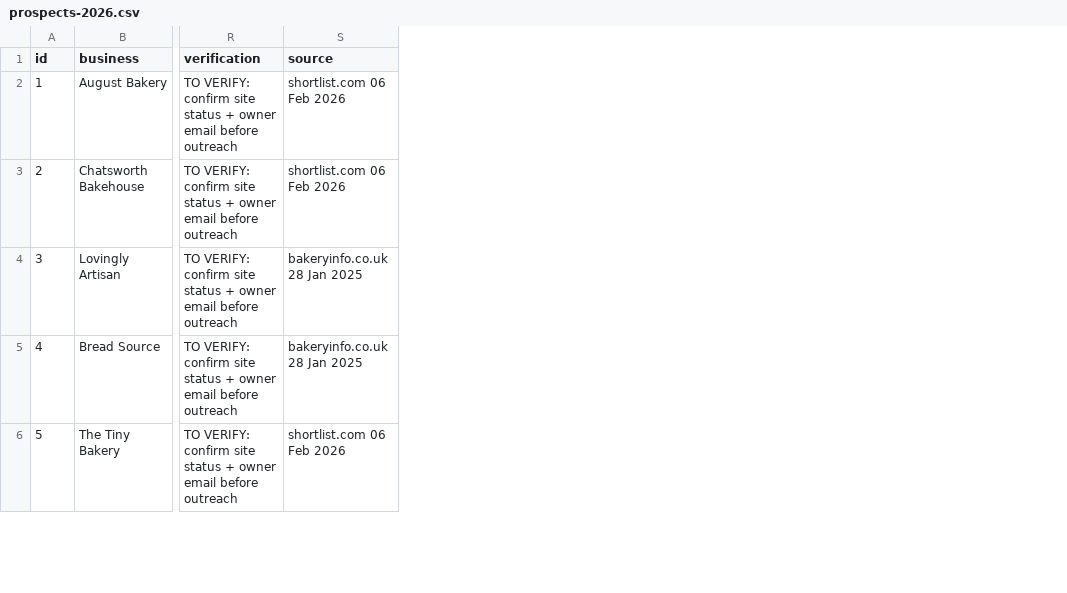
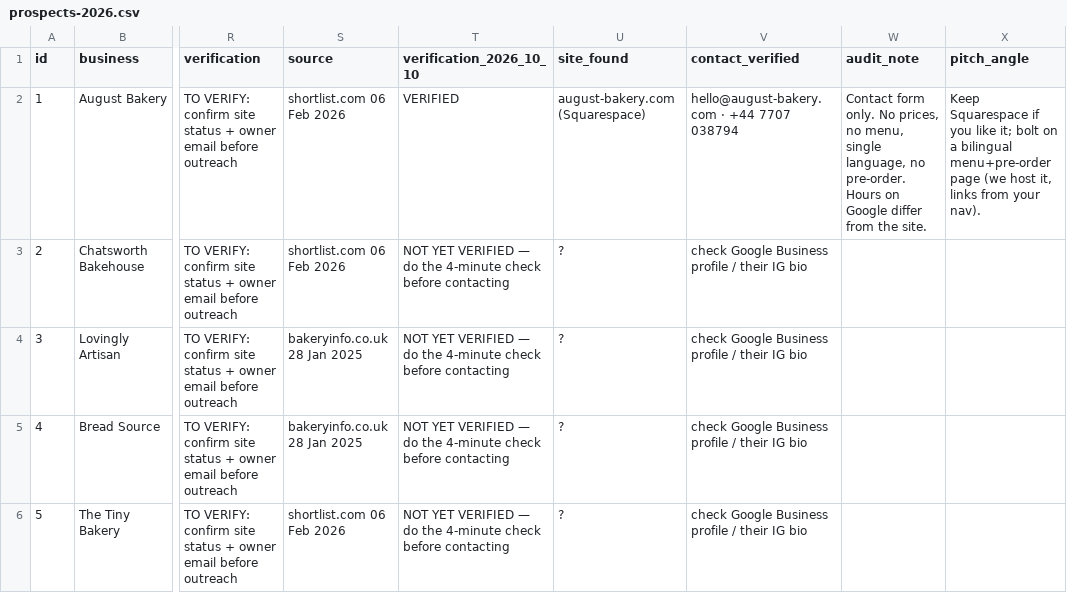
Before and after one commit to abdoo606/BLAblalba, a CSV file: sales/prospects-2026.csv, drawn as a sheet; only a part is shown, gaps mark what is left out; the diff covers the shown part only; the diff names each change by its address in the sheet, - before the commit and + after, or states it on an @@ line.

Commit message:
Verify 5 A-list leads before outreach; add compliance + reply playbook + outreach log
- live-checked Forn Pa Serra, Handy Bakery, August Bakery, Northern Rye, Weltons:
  3 of my article-sourced web-presence notes were wrong, so the pitches (and one
  quote, Northern Rye 1017 -> 2385 EUR) changed. Pipeline: 83,545 EUR one-off.
- sales/COMPLIANCE.md: FR L.34-5/CNIL + RGPD legitimate interest, UK PECR, US CAN-SPAM,
  suppression lists, art.14 wording, platform-ToS traps, domain ownership rules
- sales/REPLY-PLAYBOOK.md: statuses, reply scripts, 12 scoping questions, quote flow,
  domain registration/DNS/SPF procedure (domain always in the client's name)
- sales/OUTREACH-LOG.csv: per-lead audit trail (required to prove lawful collection)
- docs/PROSPECTS.md: verification table replaces unverified claims

Co-authored-by: arena-agent <297053741+arena-agent@users.noreply.github.com>

```diff
--- a/sales/prospects-2026.csv
+++ b/sales/prospects-2026.csv
+column T (verification_2026_10_10), rows 2-6: VERIFIED | NOT YET VERIFIED — do the 4-minute check before contacting | NOT YET VERIFIED — do the 4-minute check before contacting | NOT YET VERIFIED — do the 4-minute check before contacting | NOT YET VERIFIED — do the 4-minute check before contacting
+column U (site_found), rows 2-6: august-bakery.com (Squarespace) | ? | ? | ? | ?
+column V (contact_verified), rows 2-6: hello@august-bakery.com · +44 7707 038794 | check Google Business profile / their IG bio | check Google Business profile / their IG bio | check Google Business profile / their IG bio | check Google Business profile / their IG bio
+column W (audit_note), row 2: Contact form only. No prices, no menu, single language, no pre-order. Hours on Google differ from the site.
+column X (pitch_angle), row 2: Keep Squarespace if you like it; bolt on a bilingual menu+pre-order page (we host it, links from your nav).
```
Also changed, not shown: 7 edited cells elsewhere in this file, sales/drive-clients-pricing.csv, 6 other files.
